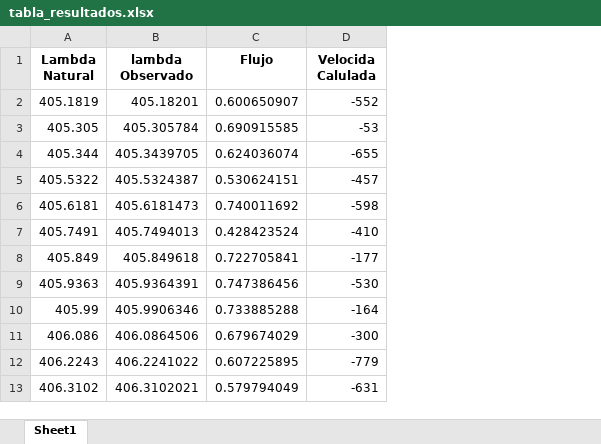
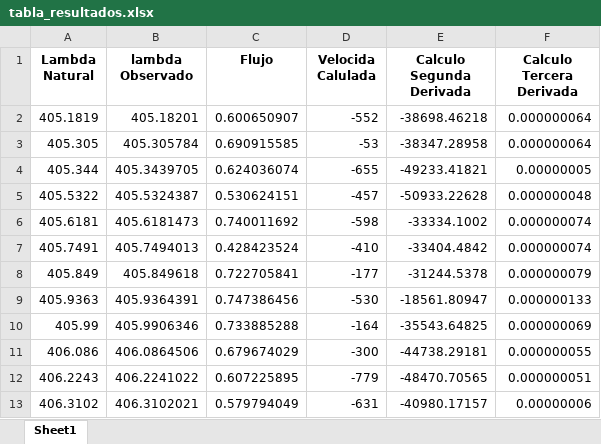
Before and after one commit to EstebanFuentesS/Proyecto-Teorico-202501, an Excel workbook: tabla_resultados.xlsx, sheet Sheet1, drawn as a sheet; only a part is shown; values as stored, in another font and other column widths than the file's, no borders; the diff names each change by its address in the sheet, - before the commit and + after, or states it on an @@ line.

Commit message:
Update Calculo Segunda y Tercera Derviada

```diff
--- a/tabla_resultados.xlsx (sheet Sheet1)
+++ b/tabla_resultados.xlsx (sheet Sheet1)
+column E (Calculo Segunda Derivada), rows 2-13: -38698.46218 | -38347.28958 | -49233.41821 | -50933.22628 | -33334.1002 | -33404.4842 | -31244.5378 | -18561.80947 | -35543.64825 | -44738.29181 | -48470.70565 | -40980.17157
+column F (Calculo Tercera Derivada), rows 2-13: 0.000000064 | 0.000000064 | 0.00000005 | 0.000000048 | 0.000000074 | 0.000000074 | 0.000000079 | 0.000000133 | 0.000000069 | 0.000000055 | 0.000000051 | 0.00000006
```
Also changed, not shown: 1 other file.
